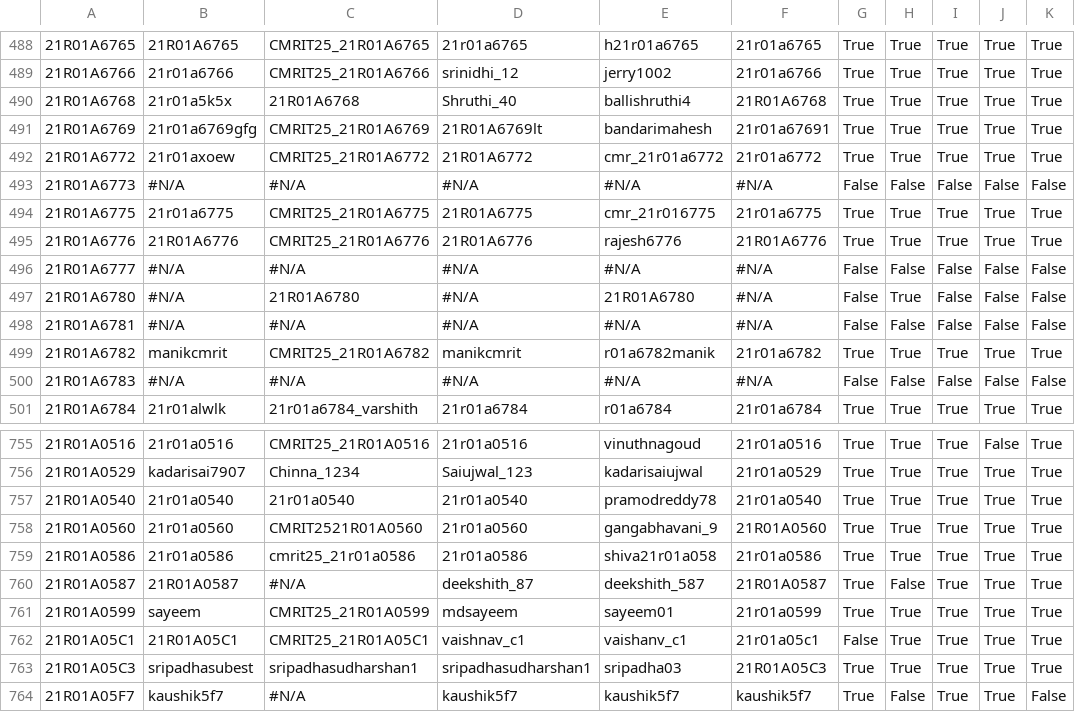
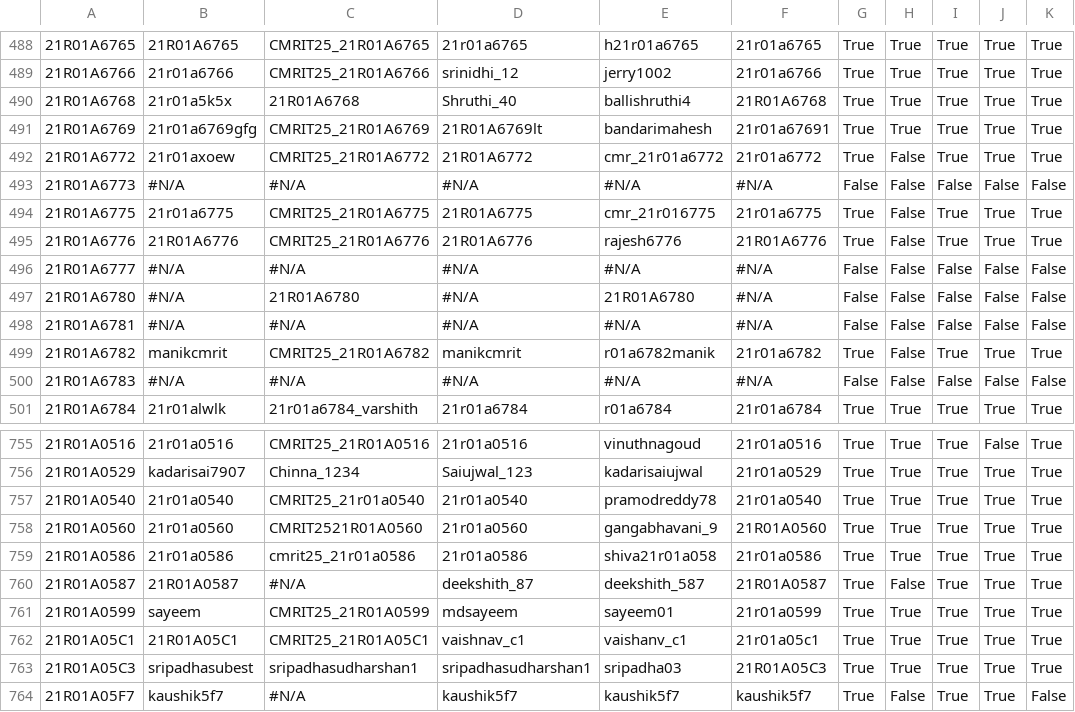
Before and after one commit to rushi12565/CMRIT2025Leaderboard, a CSV file: src/main/resources/participant_details.csv, drawn as a sheet; only a part is shown, gaps mark what is left out; the diff names each change by its address in the sheet, - before the commit and + after, or states it on an @@ line.

```diff
--- a/src/main/resources/participant_details.csv
+++ b/src/main/resources/participant_details.csv
-H492: True
+H492: False
-H494:H495: True
+H494:H495: False
-H497: True
+H497: False
-H499: True
+H499: False
-C757: 21r01a0540
+C757: CMRIT25_21r01a0540
-G762: False
+G762: True
```
